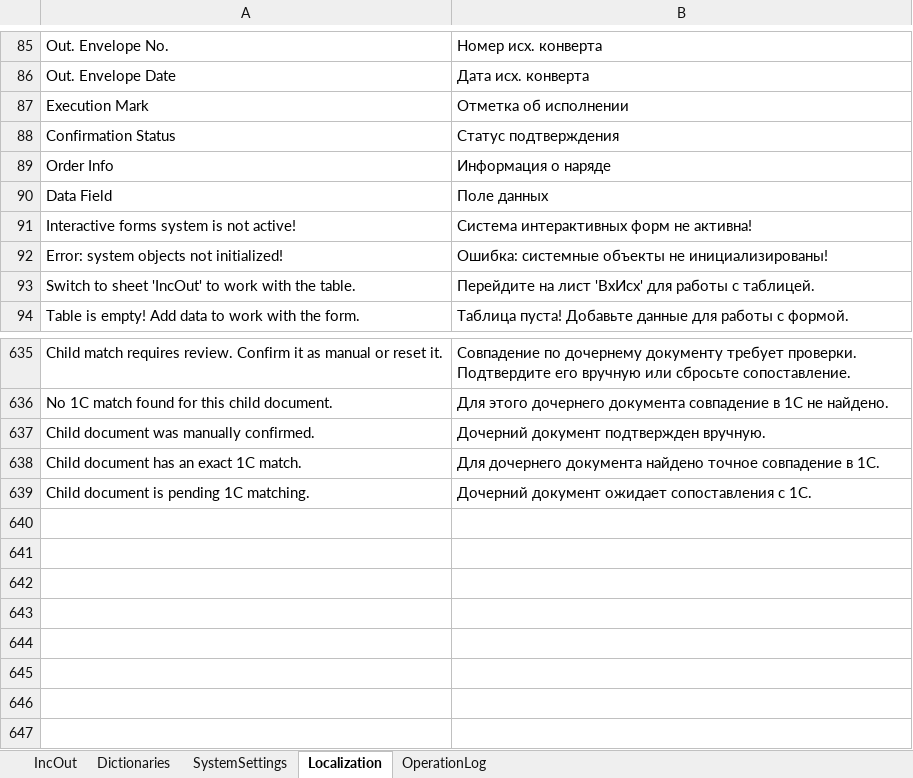
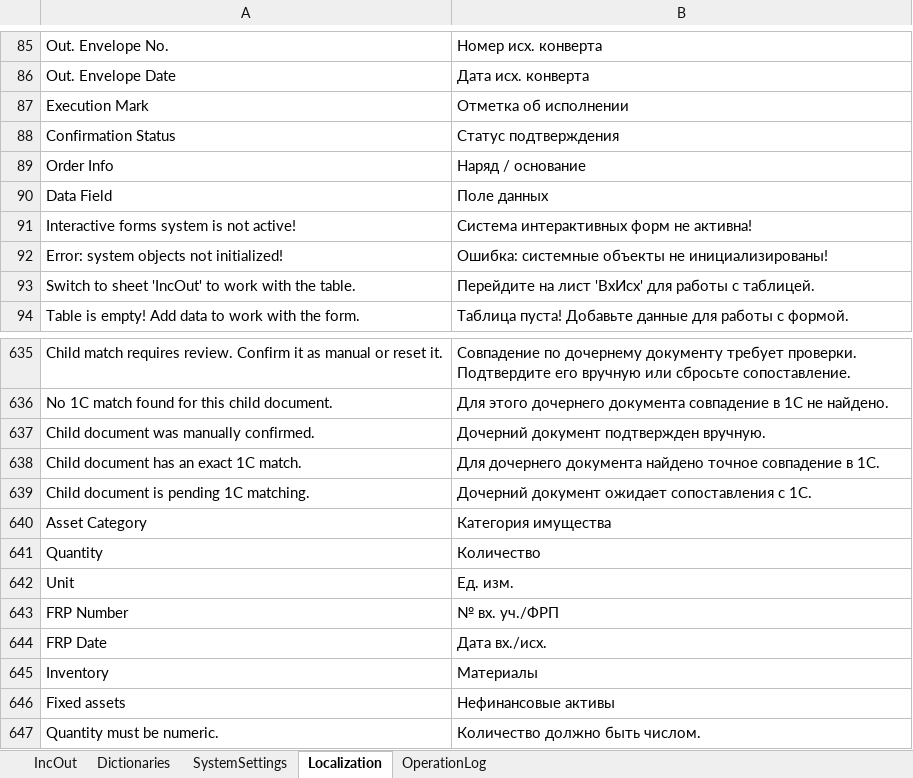
Before and after one commit to kerzhaev/AccountingIncOut, an Excel workbook: AccountingIncOut.xlsm, sheet Localization, drawn as a sheet; only a part is shown, gaps mark what is left out; values as stored, in another font and other column widths than the file's, no borders; conditional formats and table styles not drawn; the diff names each change by its address in the sheet, - before the commit and + after, or states it on an @@ line.

```diff
--- a/AccountingIncOut.xlsm (sheet Localization)
+++ b/AccountingIncOut.xlsm (sheet Localization)
-B89: Информация о наряде
+B89: Наряд / основание
+row 640: Asset Category | Категория имущества
+row 641: Quantity | Количество
+row 642: Unit | Ед. изм.
+row 643: FRP Number | № вх. уч./ФРП
+row 644: FRP Date | Дата вх./исх.
+row 645: Inventory | Материалы
+row 646: Fixed assets | Нефинансовые активы
+row 647: Quantity must be numeric. | Количество должно быть числом.
```
Also changed, not shown: sheet SystemSettings, 3 other files.
